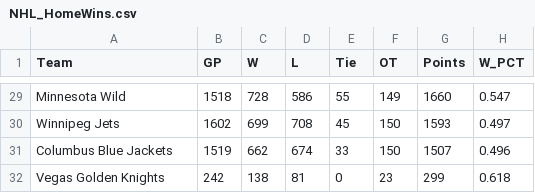
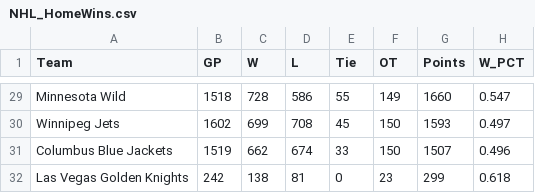
Before and after one commit to a-prospero/Project-2, a CSV file: Database_Resources/NHL_HomeWins.csv (was NHL_HomeWins.csv), drawn as a sheet; only a part is shown, gaps mark what is left out.

Commit message:
database and new NHL Map

```diff
--- a/NHL_HomeWins.csv
+++ b/Database_Resources/NHL_HomeWins.csv
@@ -31,2 +31,2 @@ Winnipeg Jets,1602,699,708,45,150,1593,0.497
 Columbus Blue Jackets,1519,662,674,33,150,1507,0.496
-Vegas Golden Knights,242,138,81,0,23,299,0.618
+Las Vegas Golden Knights,242,138,81,0,23,299,0.618
```
Also changed, not shown: 12 other files.
